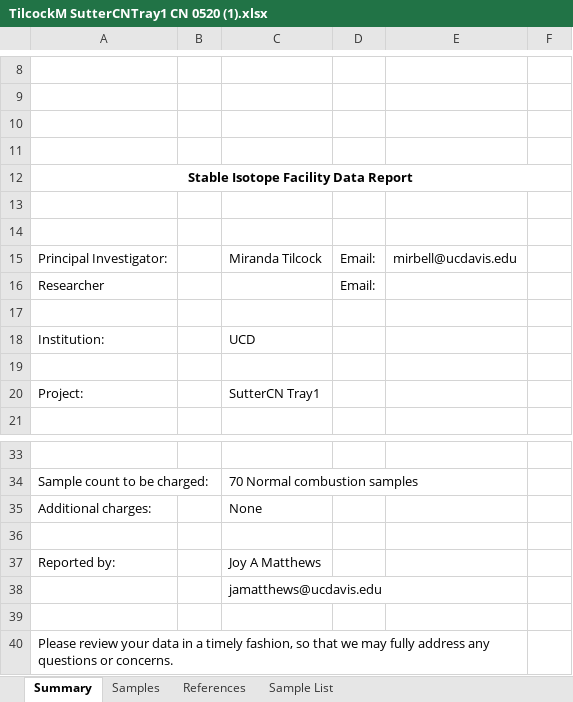
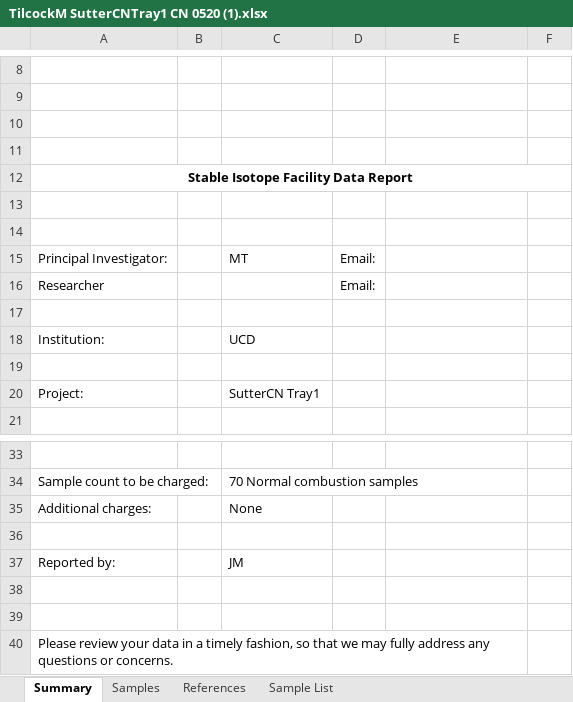
Before and after one commit to ryanpeek/cws_code_club, an Excel workbook: data/raw/TilcockM SutterCNTray1 CN 0520 (1).xlsx, sheet Summary, drawn as a sheet; only a part is shown, gaps mark what is left out; values as stored, in another font and other column widths than the file's, no borders; charts and pictures not drawn; the diff names each change by its address in the sheet, - before the commit and + after, or states it on an @@ line.

Commit message:
scrub xlsx

```diff
--- a/data/raw/TilcockM SutterCNTray1 CN 0520 (1).xlsx (sheet Summary)
+++ b/data/raw/TilcockM SutterCNTray1 CN 0520 (1).xlsx (sheet Summary)
-C15: Miranda Tilcock
+C15: MT
-E15: mirbell@ucdavis.edu
+E15: (empty)
-C37: Joy A Matthews
+C37: JM
-C38: jamatthews@ucdavis.edu
+C38: (empty)
```
Also changed, not shown: sheet Sample List, charts or pictures.
